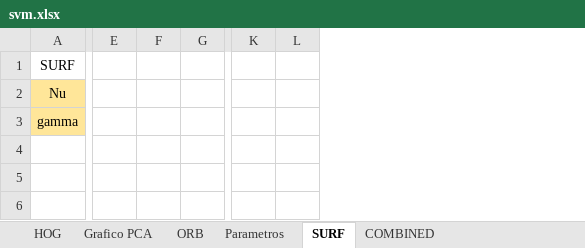
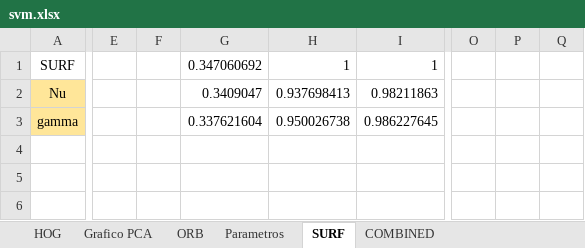
Before and after one commit to rafaelboniolo/TCC-Classifier, an Excel workbook: testes/svm.xlsx, sheet SURF, drawn as a sheet; only a part is shown, gaps mark what is left out; values as stored, in another font and other column widths than the file's, no borders; removed rows and columns are numbered as before the commit, all else as after; the diff covers the shown part only; the diff names each change by its address in the sheet, - before the commit and + after, or states it on an @@ line.

```diff
--- a/testes/svm.xlsx (sheet SURF)
+++ b/testes/svm.xlsx (sheet SURF)
-column E, empty
-column F, empty
-column G, empty
+column E, empty
+column F, empty
+column G, rows 1-3: 0.347060692 | 0.3409047 | 0.337621604
+column H, rows 1-3: 1 | 0.937698413 | 0.950026738
+column I, rows 1-3: 1 | 0.98211863 | 0.986227645
-column K, empty
-column L, empty
+column O, empty
+column P, empty
+column Q, empty
```
Also changed, not shown: 3 added columns, 3 removed columns, 76 edited cells, cell formats and merged cells elsewhere in this sheet, sheet COMBINED, sheet ORB, sheet HOG, sheet SIFT, sheet Grafico PCA, formulas that keep their value, charts or pictures, testes/knn.xlsx.
